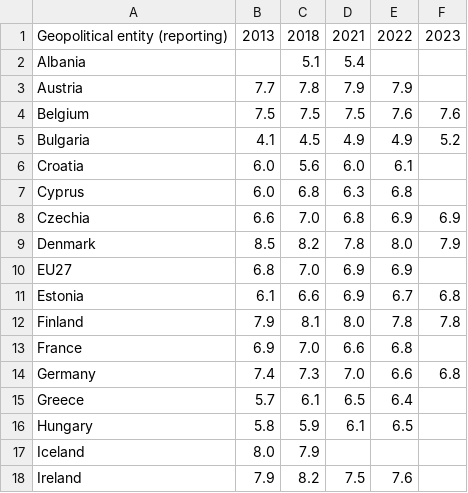
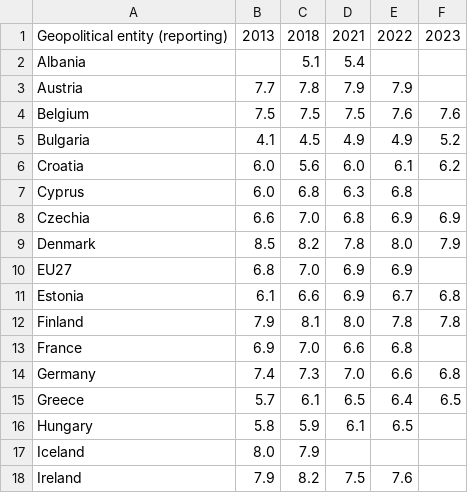
Before and after one commit to Qery-Data/Life-Satisfaction-Europe, a CSV file: data/Eurostat_Life_Satisfaction_Overall_Age_Old.csv, drawn as a sheet; only a part is shown.

Commit message:
Latest data: 2024-04-08-09-09-28

```diff
--- a/data/Eurostat_Life_Satisfaction_Overall_Age_Old.csv
+++ b/data/Eurostat_Life_Satisfaction_Overall_Age_Old.csv
@@ -5,3 +5,3 @@ Belgium,7.5,7.5,7.5,7.6,7.6
 Bulgaria,4.1,4.5,4.9,4.9,5.2
-Croatia,6.0,5.6,6.0,6.1,
+Croatia,6.0,5.6,6.0,6.1,6.2
 Cyprus,6.0,6.8,6.3,6.8,
@@ -14,3 +14,3 @@ France,6.9,7.0,6.6,6.8,
 Germany,7.4,7.3,7.0,6.6,6.8
-Greece,5.7,6.1,6.5,6.4,
+Greece,5.7,6.1,6.5,6.4,6.5
 Hungary,5.8,5.9,6.1,6.5,
```
Also changed, not shown: data/Eurostat_Life_Satisfaction_Overall_Age_Young.csv, data/Eurostat_Life_Satisfaction_Overall_Time.csv.
